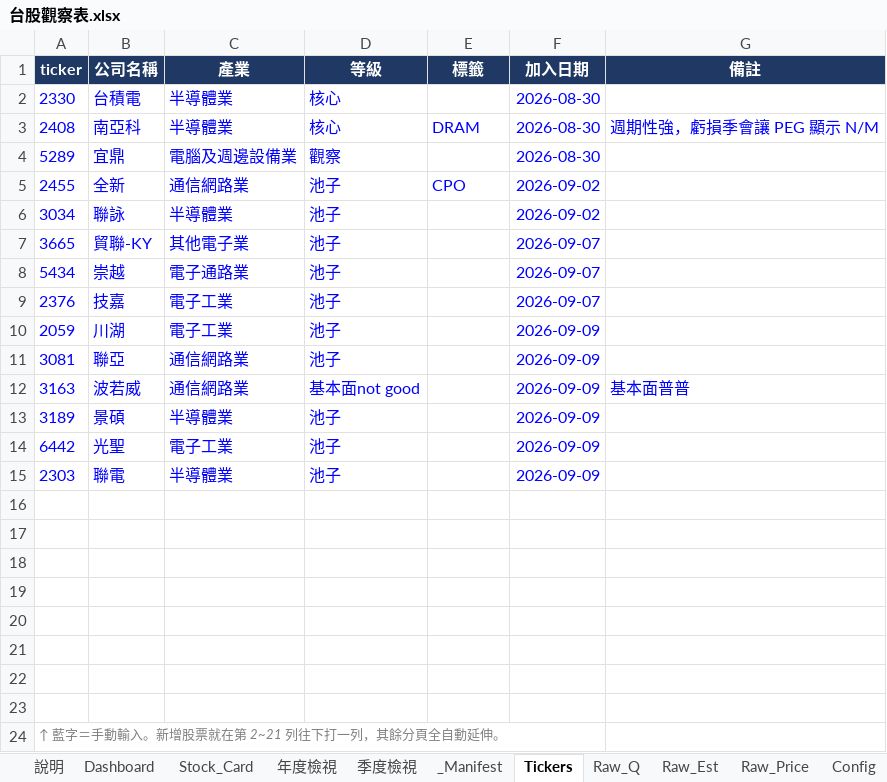
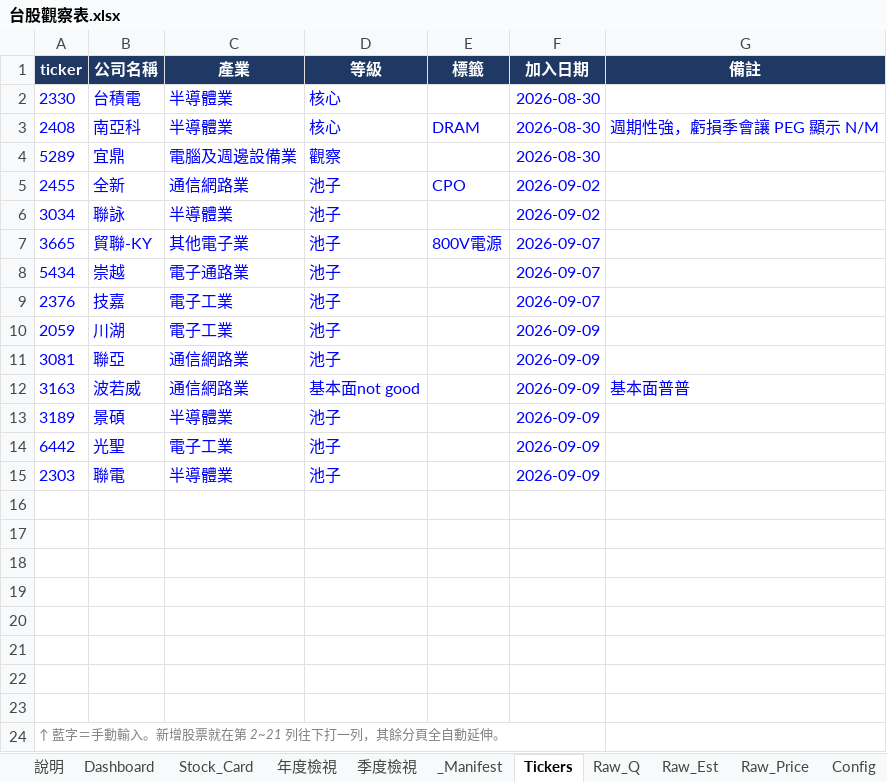
Before and after one commit to Kira11-ja/TWstocktrack, an Excel workbook: 台股觀察表.xlsx, sheet Tickers, drawn as a sheet; values as stored, in another font and other column widths than the file's, no borders; the diff names each change by its address in the sheet, - before the commit and + after, or states it on an @@ line.

```diff
--- a/台股觀察表.xlsx (sheet Tickers)
+++ b/台股觀察表.xlsx (sheet Tickers)
-E7 (標籤): (empty)
+E7 (標籤): 800V電源
```
Also changed, not shown: 3 other files.
